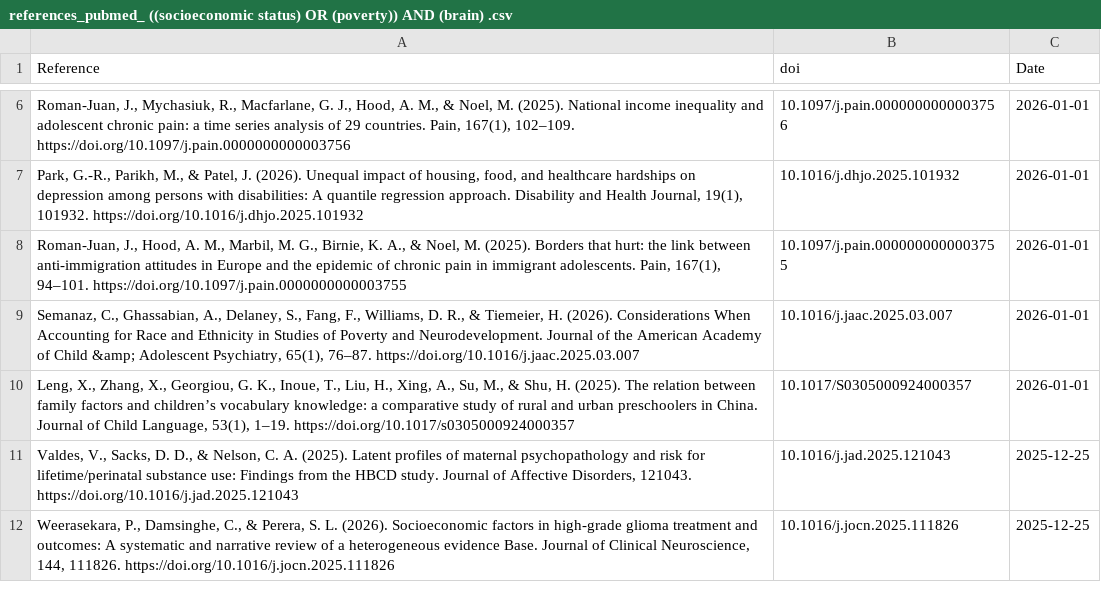
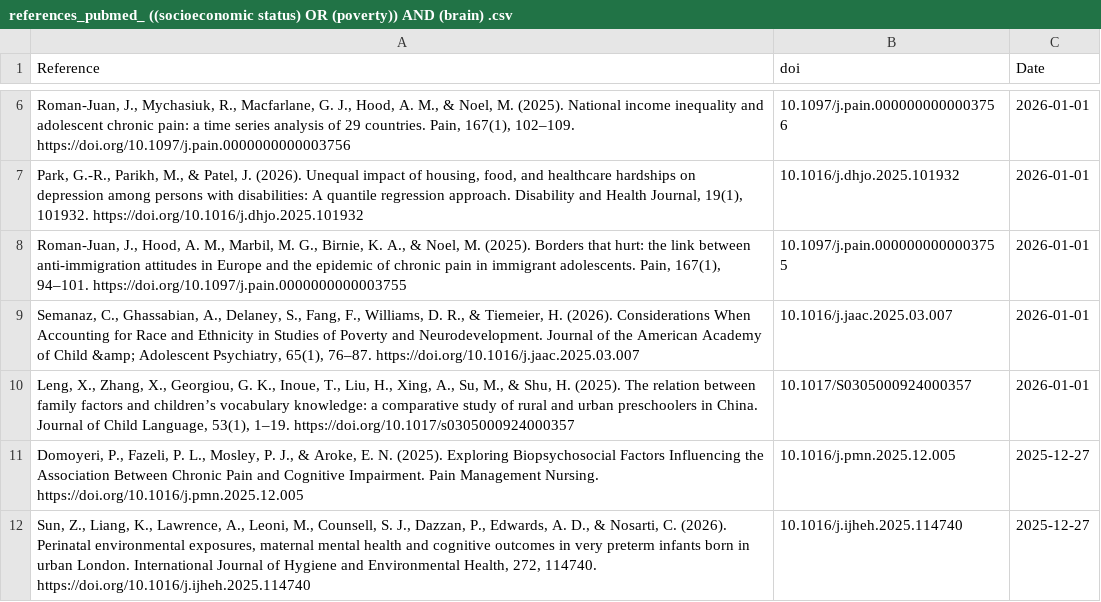
Before and after one commit to FedeGiovannetti/SESNeuroscienceRefs, a CSV file: SESneuroscienceRefs/Data/references_pubmed_ ((socioeconomic status) OR (poverty)) AND (brain) .csv, drawn as a sheet; only a part is shown, gaps mark what is left out.

```diff
--- a/SESneuroscienceRefs/Data/references_pubmed_ ((socioeconomic status) OR (poverty)) AND (brain) .csv
+++ b/SESneuroscienceRefs/Data/references_pubmed_ ((socioeconomic status) OR (poverty)) AND (brain) .csv
@@ -10,3 +10,3 @@
 "Leng, X., Zhang, X., Georgiou, G. K., Inoue, T., Liu, H., Xing, A., Su, M., & Shu, H. (2025). The relation between family factors and children’s vocabulary knowledge: a comparative study of rural and urban preschoolers in China. Journal of Child Language, 53(1), 1–19. https://doi.org/10.1017/s0305000924000357","10.1017/S0305000924000357",2026-01-01
-"Valdes, V., Sacks, D. D., & Nelson, C. A. (2025). Latent profiles of maternal psychopathology and risk for lifetime/perinatal substance use: Findings from the HBCD study. Journal of Affective Disorders, 121043. https://doi.org/10.1016/j.jad.2025.121043","10.1016/j.jad.2025.121043",2025-12-25
-"Weerasekara, P., Damsinghe, C., & Perera, S. L. (2026). Socioeconomic factors in high-grade glioma treatment and outcomes: A systematic and narrative review of a heterogeneous evidence Base. Journal of Clinical Neuroscience, 144, 111826. https://doi.org/10.1016/j.jocn.2025.111826","10.1016/j.jocn.2025.111826",2025-12-25
+"Domoyeri, P., Fazeli, P. L., Mosley, P. J., & Aroke, E. N. (2025). Exploring Biopsychosocial Factors Influencing the Association Between Chronic Pain and Cognitive Impairment. Pain Management Nursing. https://doi.org/10.1016/j.pmn.2025.12.005","10.1016/j.pmn.2025.12.005",2025-12-27
+"Sun, Z., Liang, K., Lawrence, A., Leoni, M., Counsell, S. J., Dazzan, P., Edwards, A. D., & Nosarti, C. (2026). Perinatal environmental exposures, maternal mental health and cognitive outcomes in very preterm infants born in urban London. International Journal of Hygiene and Environmental Health, 272, 114740. https://doi.org/10.1016/j.ijheh.2025.114740","10.1016/j.ijheh.2025.114740",2025-12-27
```
